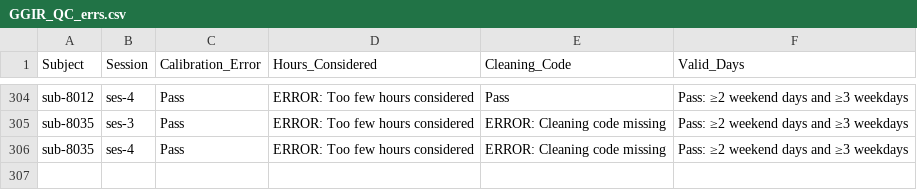
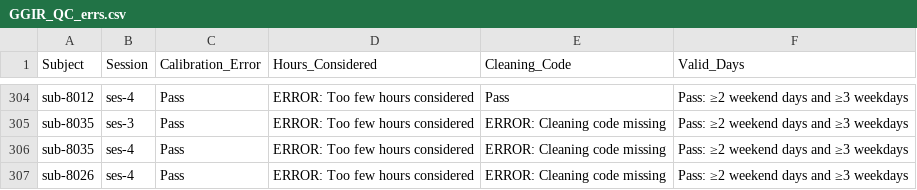
Before and after one commit to HBClab/boost-act, a CSV file: code/logs/GGIR_QC_errs.csv, drawn as a sheet; only a part is shown, gaps mark what is left out.

```diff
--- a/code/logs/GGIR_QC_errs.csv
+++ b/code/logs/GGIR_QC_errs.csv
@@ -306 +306,2 @@ sub-8035,ses-3,Pass,ERROR: Too few hours considered,ERROR: Cleaning code missing
 sub-8035,ses-4,Pass,ERROR: Too few hours considered,ERROR: Cleaning code missing,Pass: ≥2 weekend days and ≥3 weekdays
+sub-8026,ses-4,Pass,ERROR: Too few hours considered,ERROR: Cleaning code missing,Pass: ≥2 weekend days and ≥3 weekdays
```
Also changed, not shown: 1 other file.
